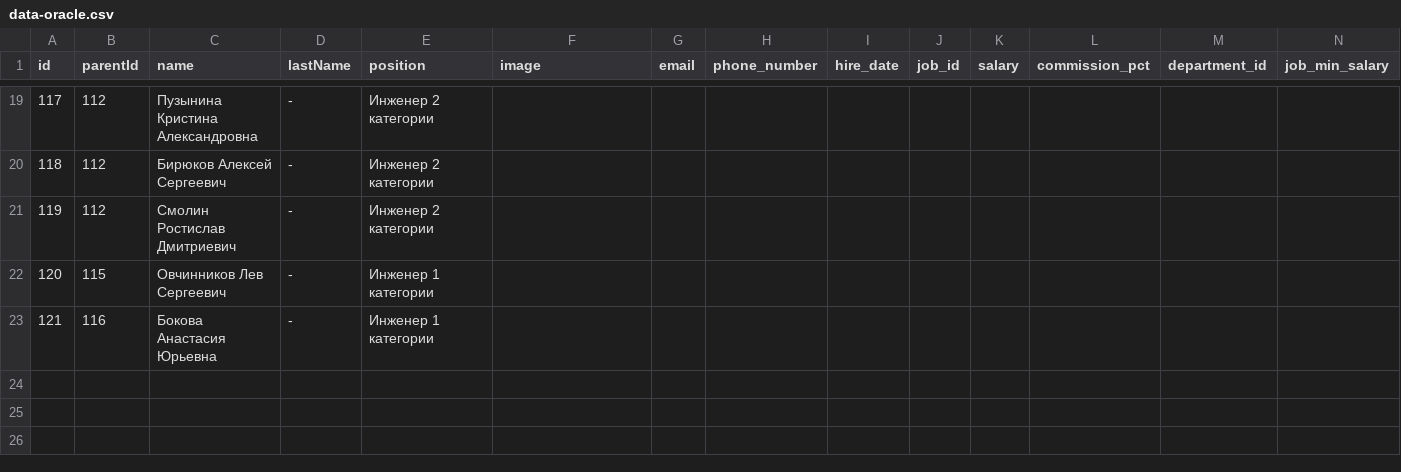
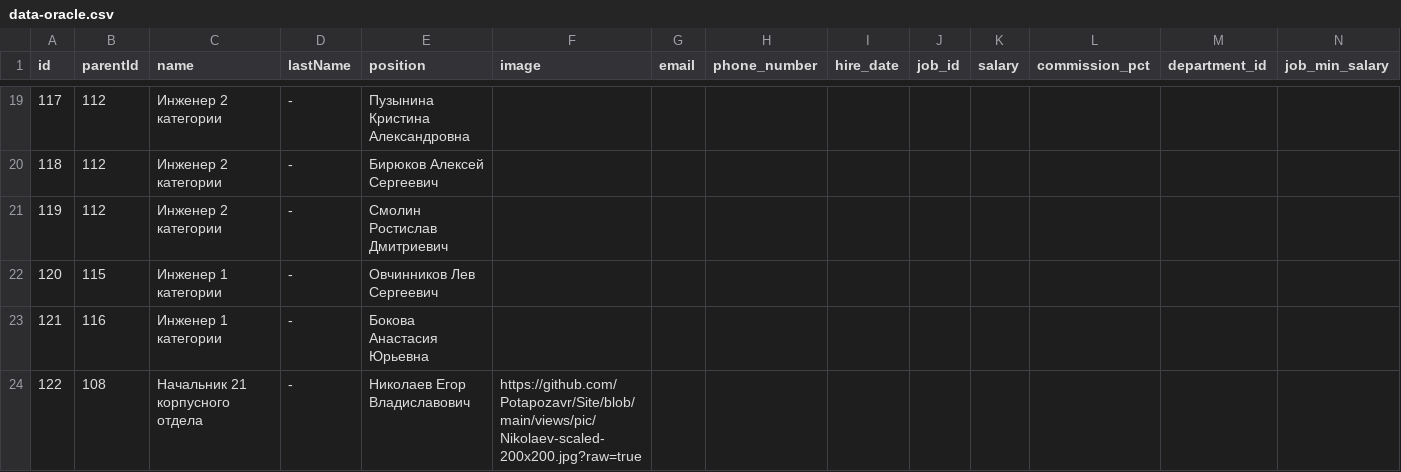
Before and after one commit to Potapozavr/Site, a CSV file: data-oracle.csv, drawn as a sheet; only a part is shown, gaps mark what is left out; rows hold the shown columns only; the diff covers the shown part only; the diff names each change by its address in the sheet, - before the commit and + after, or states it on an @@ line.

```diff
--- a/data-oracle.csv
+++ b/data-oracle.csv
-C19 (name): Пузынина Кристина Александровна
+C19 (name): Инженер 2 категории
-E19 (position): Инженер 2 категории
+E19 (position): Пузынина Кристина Александровна
-C20 (name): Бирюков Алексей Сергеевич
+C20 (name): Инженер 2 категории
-E20 (position): Инженер 2 категории
+E20 (position): Бирюков Алексей Сергеевич
-C21 (name): Смолин Ростислав Дмитриевич
+C21 (name): Инженер 2 категории
-E21 (position): Инженер 2 категории
+E21 (position): Смолин Ростислав Дмитриевич
-C22 (name): Овчинников Лев Сергеевич
+C22 (name): Инженер 1 категории
-E22 (position): Инженер 1 категории
+E22 (position): Овчинников Лев Сергеевич
-C23 (name): Бокова Анастасия Юрьевна
+C23 (name): Инженер 1 категории
-E23 (position): Инженер 1 категории
+E23 (position): Бокова Анастасия Юрьевна
+row 24: 122 | 108 | Начальник 21 корпусного отдела | - | Николаев Егор Владиславович | https://github.com/Potapozavr/Site/blob/main/views/pic/Nikolaev-scaled-200x200.jpg?raw=true
```
Also changed, not shown: 1 added row, 1 removed row and 29 edited cells elsewhere in this file.
